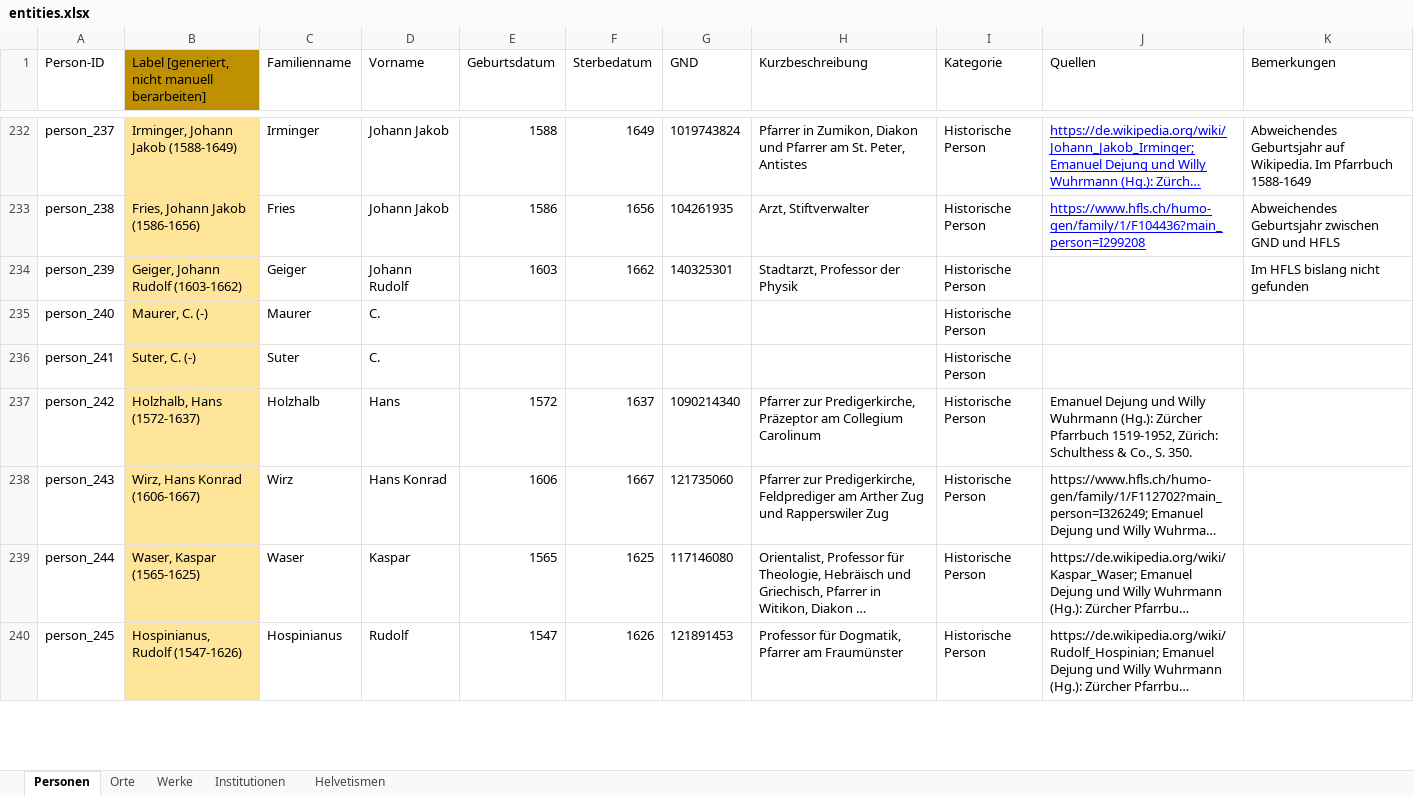
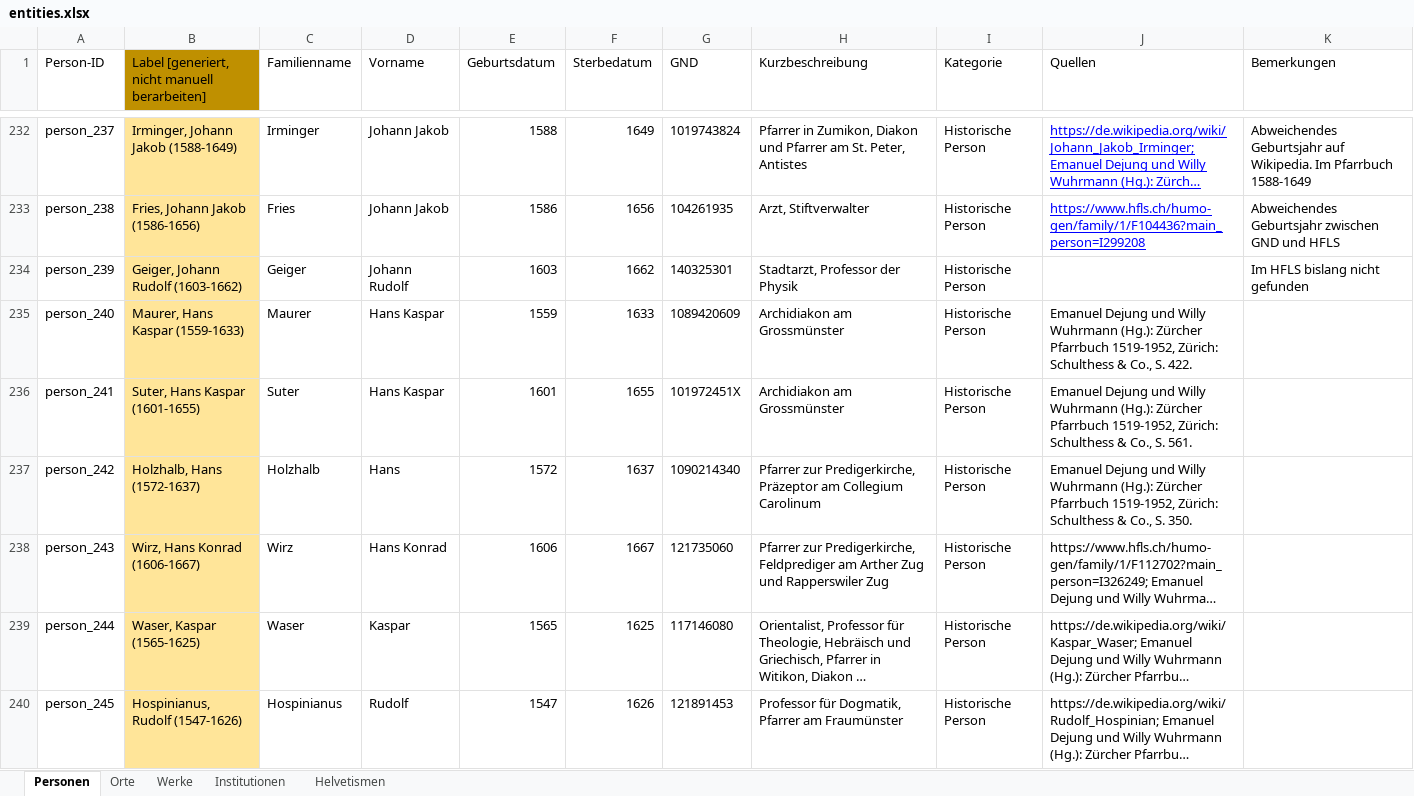
Before and after one commit to DHBern/simler_data, an Excel workbook: gsheet/xlsx/entities.xlsx, sheet Personen, drawn as a sheet; only a part is shown, gaps mark what is left out; long unchanged cells end in …; values as stored, in another font and other column widths than the file's, no borders; charts and pictures and table styles not drawn; the diff covers the shown part only; the diff names each change by its address in the sheet, - before the commit and + after, or states it on an @@ line.

```diff
--- a/gsheet/xlsx/entities.xlsx (sheet Personen)
+++ b/gsheet/xlsx/entities.xlsx (sheet Personen)
-B235: Maurer, C. (-)
+B235: Maurer, Hans Kaspar (1559-1633)
-D235:D236 (Vorname): C.
+D235:D236 (Vorname): Hans Kaspar
-E235 (Geburtsdatum): (empty)
+E235 (Geburtsdatum): 1559
-F235 (Sterbedatum): (empty)
+F235 (Sterbedatum): 1633
-G235 (GND): (empty)
+G235 (GND): 1089420609
-H235:H236 (Kurzbeschreibung): (empty)
+H235:H236 (Kurzbeschreibung): Archidiakon am Grossmünster
-J235 (Quellen): (empty)
+J235 (Quellen): Emanuel Dejung und Willy Wuhrmann (Hg.): Zürcher Pfarrbuch 1519-1952, Zürich: Schulthess & Co., S. 422.
-B236: Suter, C. (-)
+B236: Suter, Hans Kaspar (1601-1655)
-E236 (Geburtsdatum): (empty)
+E236 (Geburtsdatum): 1601
-F236 (Sterbedatum): (empty)
+F236 (Sterbedatum): 1655
-G236 (GND): (empty)
+G236 (GND): 101972451X
-J236 (Quellen): (empty)
+J236 (Quellen): Emanuel Dejung und Willy Wuhrmann (Hg.): Zürcher Pfarrbuch 1519-1952, Zürich: Schulthess & Co., S. 561.
```
Also changed, not shown: 3 edited cells elsewhere in this sheet.
